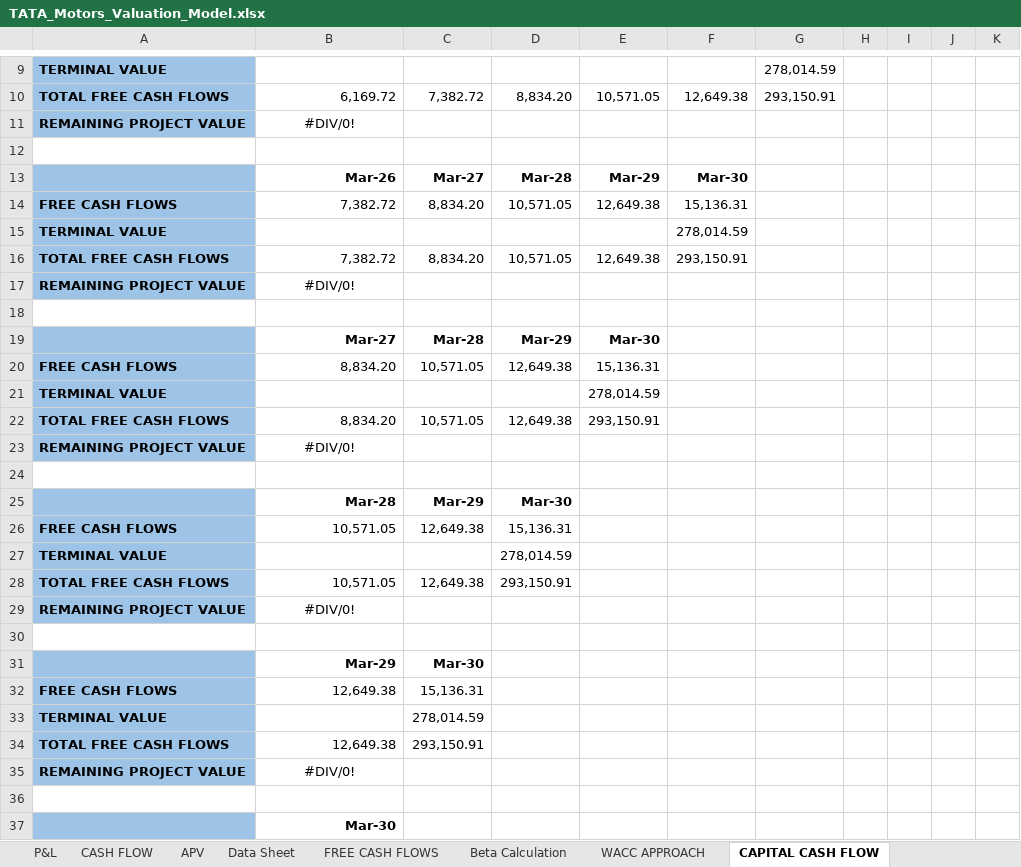
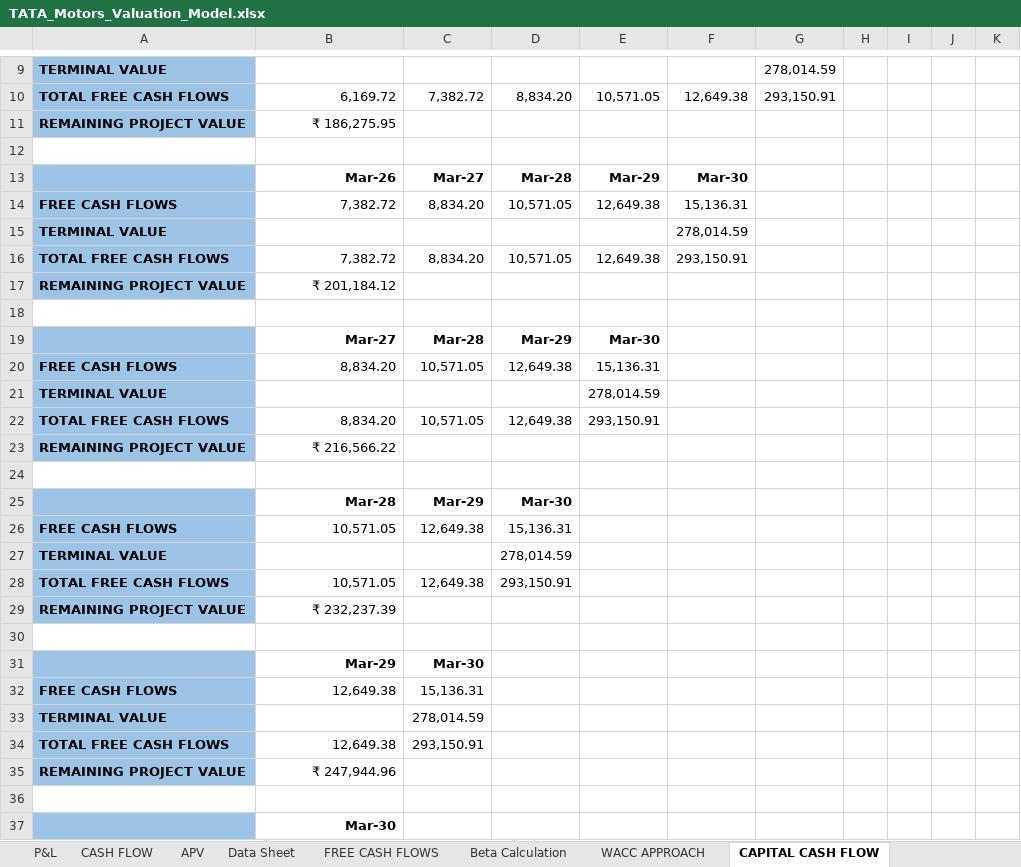
Before and after one commit to shubhamtoke3/Tata-Motors-Valuation-Report-and-Ratio-Analysis, an Excel workbook: TATA_Motors_Valuation_Model.xlsx, sheet CAPITAL CASH FLOW, drawn as a sheet; only a part is shown, gaps mark what is left out; values as stored, in another font and other column widths than the file's, no borders; the diff covers the shown part only; the diff names each change by its address in the sheet, - before the commit and + after, or states it on an @@ line.

```diff
--- a/TATA_Motors_Valuation_Model.xlsx (sheet CAPITAL CASH FLOW)
+++ b/TATA_Motors_Valuation_Model.xlsx (sheet CAPITAL CASH FLOW)
-B11: #DIV/0!
+B11: ₹ 186,275.95
-B11 alignment: center
+B11 alignment: right
-B17: #DIV/0!
+B17: ₹ 201,184.12
-B17 alignment: center
+B17 alignment: right
-B23: #DIV/0!
+B23: ₹ 216,566.22
-B23 alignment: center
+B23 alignment: right
-B29: #DIV/0!
+B29: ₹ 232,237.39
-B29 alignment: center
+B29 alignment: right
-B35: #DIV/0!
+B35: ₹ 247,944.96
-B35 alignment: center
+B35 alignment: right
```
Also changed, not shown: 7 added rows, 7 removed rows, 6 edited cells and cell formats elsewhere in this sheet, sheet Beta Calculation, sheet EVA, sheet WACC APPROACH, sheet APV, sheet RESIDUAL INCOME, sheet CFROI, 1 more sheet.
